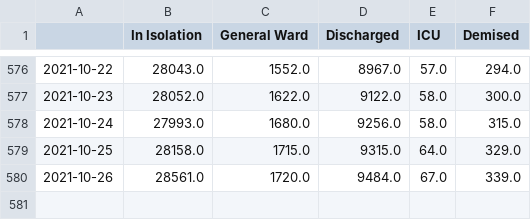
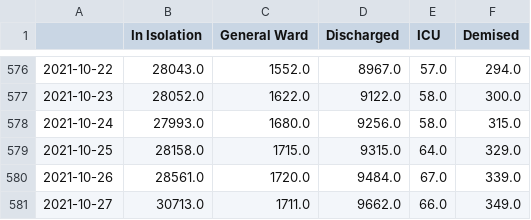
Before and after one commit to josesho/singapore-covid19-data, a CSV file: CaseStatus/CaseStatus.csv, drawn as a sheet; only a part is shown, gaps mark what is left out; the diff names each change by its address in the sheet, - before the commit and + after, or states it on an @@ line.

Commit message:
Automated update of COVID-19 data.

```diff
--- a/CaseStatus/CaseStatus.csv
+++ b/CaseStatus/CaseStatus.csv
+row 581: 2021-10-27 | 30713.0 | 1711.0 | 9662.0 | 66.0 | 349.0
```
Also changed, not shown: NumberOfCases/EpidemicCurve.csv, NumberOfCases/EpidemicCurveOfCommunityCases.csv, 4 other files.
